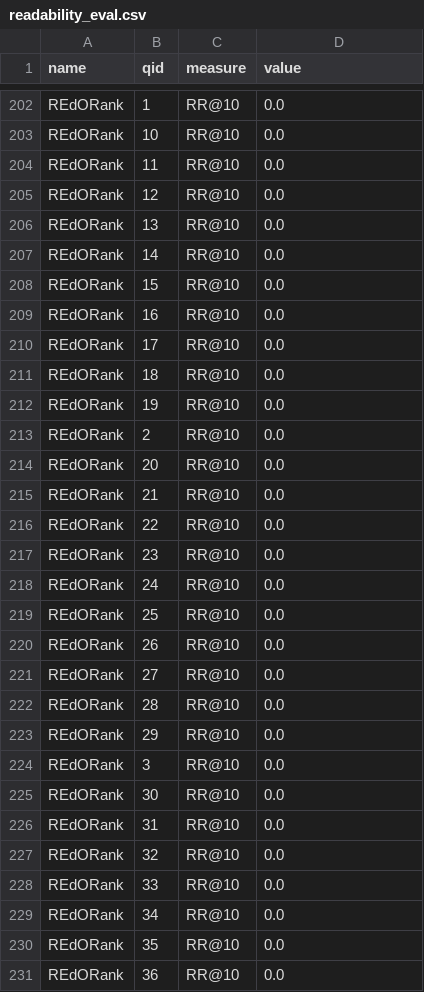
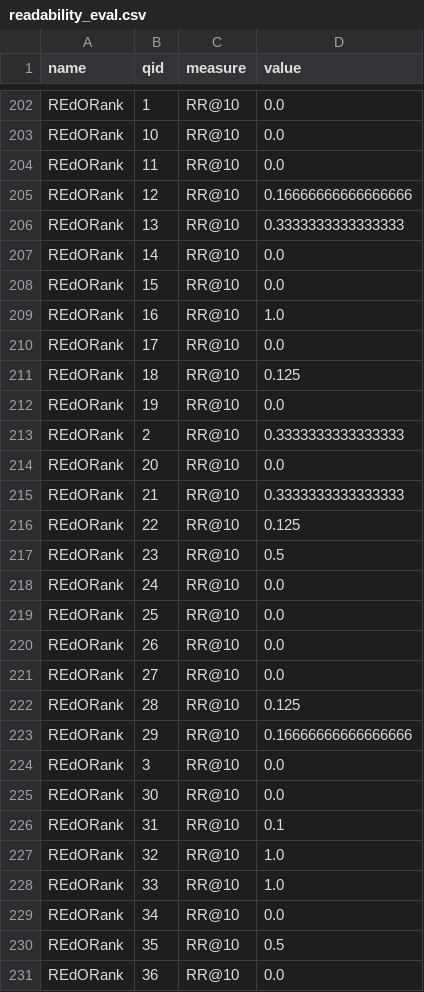
Before and after one commit to SOLandChildren/ChildCenteredEvaluation, a CSV file: code/results/kid-friend/query_wise/readability_eval.csv, drawn as a sheet; only a part is shown, gaps mark what is left out; the diff covers the shown part only.

```diff
--- a/code/results/kid-friend/query_wise/readability_eval.csv
+++ b/code/results/kid-friend/query_wise/readability_eval.csv
@@ -204,15 +204,15 @@ REdORank,10,RR@10,0.0
 REdORank,11,RR@10,0.0
-REdORank,12,RR@10,0.0
-REdORank,13,RR@10,0.0
+REdORank,12,RR@10,0.16666666666666666
+REdORank,13,RR@10,0.3333333333333333
 REdORank,14,RR@10,0.0
 REdORank,15,RR@10,0.0
-REdORank,16,RR@10,0.0
+REdORank,16,RR@10,1.0
 REdORank,17,RR@10,0.0
-REdORank,18,RR@10,0.0
+REdORank,18,RR@10,0.125
 REdORank,19,RR@10,0.0
-REdORank,2,RR@10,0.0
+REdORank,2,RR@10,0.3333333333333333
 REdORank,20,RR@10,0.0
-REdORank,21,RR@10,0.0
-REdORank,22,RR@10,0.0
-REdORank,23,RR@10,0.0
+REdORank,21,RR@10,0.3333333333333333
+REdORank,22,RR@10,0.125
+REdORank,23,RR@10,0.5
 REdORank,24,RR@10,0.0
@@ -221,11 +221,11 @@ REdORank,26,RR@10,0.0
 REdORank,27,RR@10,0.0
-REdORank,28,RR@10,0.0
-REdORank,29,RR@10,0.0
+REdORank,28,RR@10,0.125
+REdORank,29,RR@10,0.16666666666666666
 REdORank,3,RR@10,0.0
 REdORank,30,RR@10,0.0
-REdORank,31,RR@10,0.0
-REdORank,32,RR@10,0.0
-REdORank,33,RR@10,0.0
+REdORank,31,RR@10,0.1
+REdORank,32,RR@10,1.0
+REdORank,33,RR@10,1.0
 REdORank,34,RR@10,0.0
-REdORank,35,RR@10,0.0
+REdORank,35,RR@10,0.5
 REdORank,36,RR@10,0.0
```
Also changed, not shown: 11 edited cells elsewhere in this file, code/results/kid-friend/edu_eval.csv, code/results/kid-friend/objectivity_eval.csv, 8 other files.
